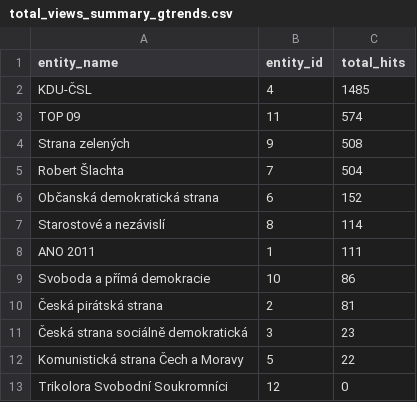
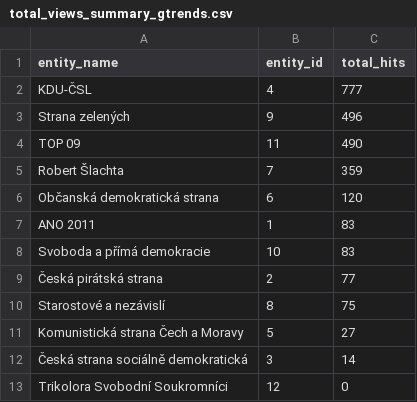
Before and after one commit to opop999/election_monitoring_popularity_wiki_gtrends, a CSV file: data/summary_tables/total_views_summary_gtrends.csv, drawn as a sheet.

```diff
--- a/data/summary_tables/total_views_summary_gtrends.csv
+++ b/data/summary_tables/total_views_summary_gtrends.csv
@@ -1,13 +1,13 @@
 entity_name,entity_id,total_hits
-KDU-ČSL,4,1485
-TOP 09,11,574
-Strana zelených,9,508
-Robert Šlachta,7,504
-Občanská demokratická strana,6,152
-Starostové a nezávislí,8,114
-ANO 2011,1,111
-Svoboda a přímá demokracie,10,86
-Česká pirátská strana,2,81
-Česká strana sociálně demokratická,3,23
-Komunistická strana Čech a Moravy,5,22
+KDU-ČSL,4,777
+Strana zelených,9,496
+TOP 09,11,490
+Robert Šlachta,7,359
+Občanská demokratická strana,6,120
+ANO 2011,1,83
+Svoboda a přímá demokracie,10,83
+Česká pirátská strana,2,77
+Starostové a nezávislí,8,75
+Komunistická strana Čech a Moravy,5,27
+Česká strana sociálně demokratická,3,14
 Trikolora Svobodní Soukromníci,12,0
```
Also changed, not shown: data/full_data_gtrends.csv, data/full_data_wiki.csv, 14 other files.
